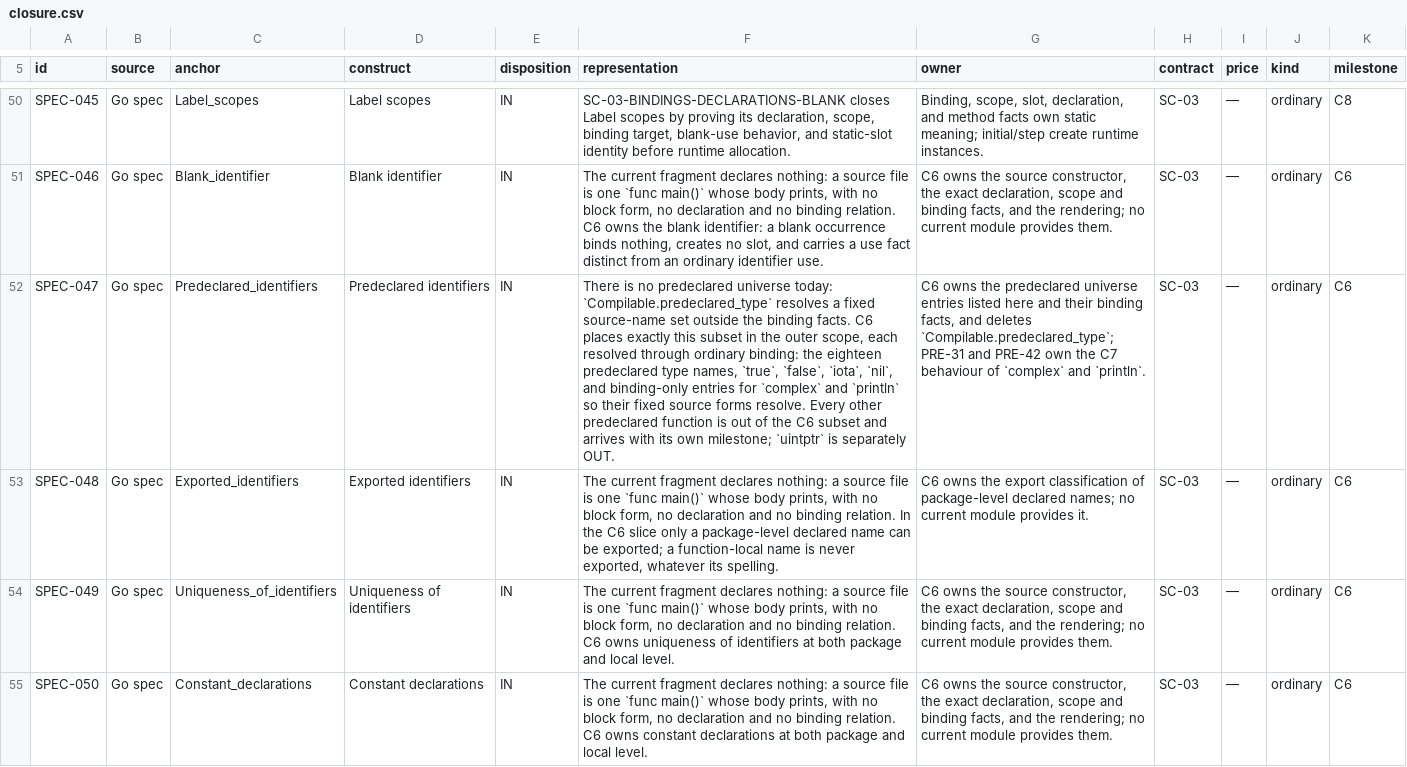
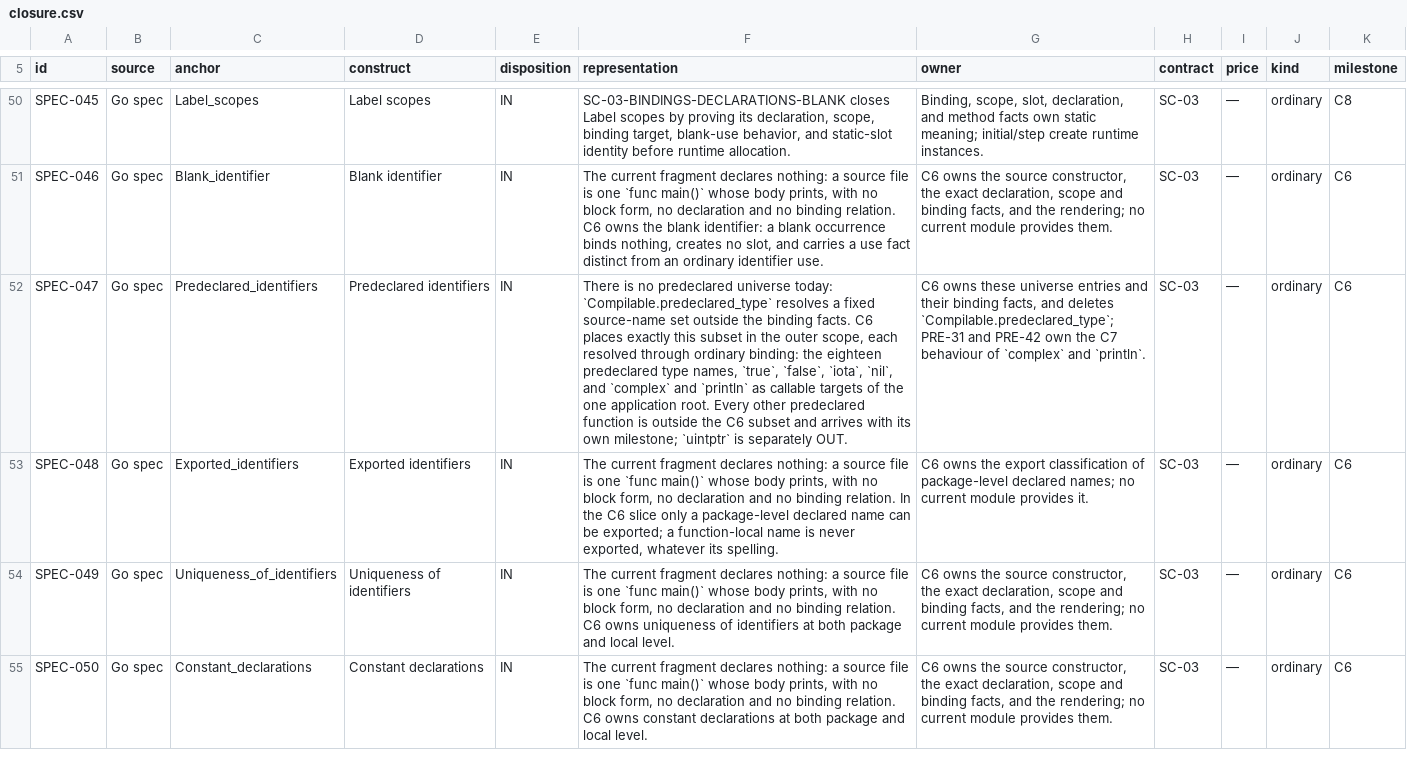
Before and after one commit to rhencke/fido, a CSV file: .review/closure.csv, drawn as a sheet; only a part is shown, gaps mark what is left out; the diff covers the shown part only; the diff names each change by its address in the sheet, - before the commit and + after, or states it on an @@ line.

```diff
--- a/.review/closure.csv
+++ b/.review/closure.csv
-F52 (representation): …`nil`, and binding-only entries for `complex` and `println` so their fixed source forms resolve. Every other predeclared function is out of the C6…
+F52 (representation): …`nil`, and `complex` and `println` as callable targets of the one application root. Every other predeclared function is outside the C6…
-G52 (owner): C6 owns the predeclared universe entries listed here and their…
+G52 (owner): C6 owns these universe entries and their…
```
Also changed, not shown: 6 edited cells elsewhere in this file, .review/scope.tsv, 1 other file.
